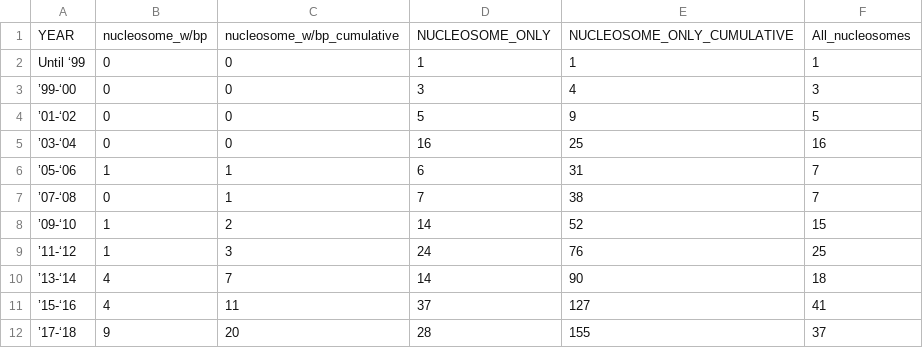
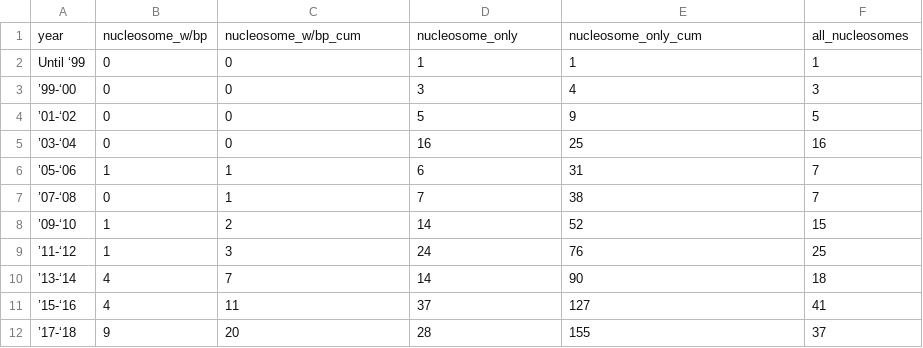
Before and after one commit to yaromar/project1, a TSV file: data/PDB_release_trend(2yr).tsv, drawn as a sheet; removed rows and columns are numbered as before the commit, all else as after; the diff names each change by its address in the sheet, - before the commit and + after, or states it on an @@ line.

Commit message:
Update PDB_release_trend(2yr).tsv

```diff
--- a/data/PDB_release_trend(2yr).tsv
+++ b/data/PDB_release_trend(2yr).tsv
-row 1: YEAR | nucleosome_w/bp | nucleosome_w/bp_cumulative | NUCLEOSOME_ONLY | NUCLEOSOME_ONLY_CUMULATIVE | All_nucleosomes
+row 1: year | nucleosome_w/bp | nucleosome_w/bp_cum | nucleosome_only | nucleosome_only_cum | all_nucleosomes
```
